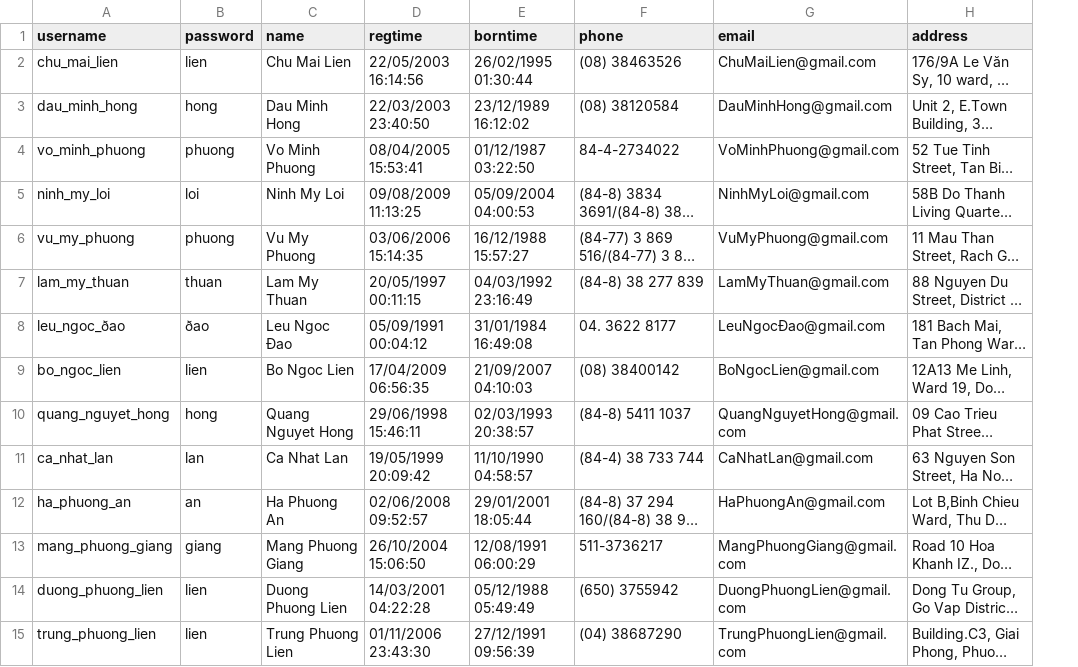
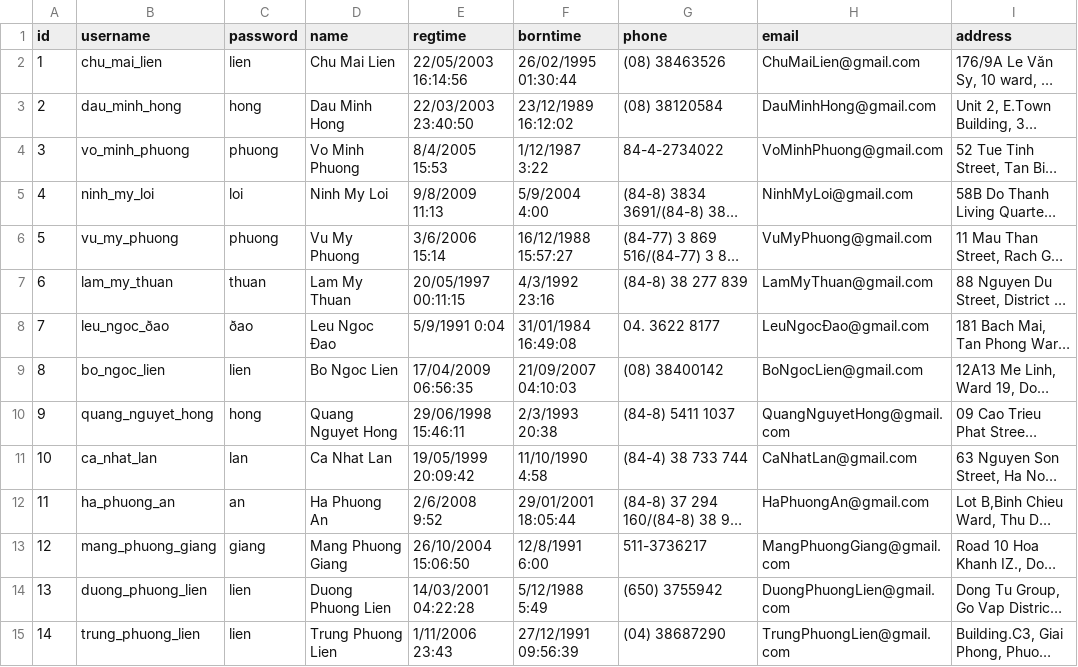
Before and after one commit to nguyenthanhhungdev/mini-library-manager, a CSV file: quanlythuvien/data/List_NhanVien.csv, drawn as a sheet; only a part is shown; long unchanged cells end in …; addresses are those after the commit; the diff covers the shown part only; the diff names each change by its address in the sheet, - before the commit and + after, or states it on an @@ line.

```diff
--- a/quanlythuvien/data/List_NhanVien.csv
+++ b/quanlythuvien/data/List_NhanVien.csv
+column A (id), rows 2-15: 1 | 2 | 3 | 4 | 5 | 6 | 7 | 8 | 9 | 10 | 11 | 12 | 13 | 14
-E4 (regtime): 08/04/2005 15:53:41
+E4 (regtime): 8/4/2005 15:53
-F4 (borntime): 01/12/1987 03:22:50
+F4 (borntime): 1/12/1987 3:22
-E5 (regtime): 09/08/2009 11:13:25
+E5 (regtime): 9/8/2009 11:13
-F5 (borntime): 05/09/2004 04:00:53
+F5 (borntime): 5/9/2004 4:00
-E6 (regtime): 03/06/2006 15:14:35
+E6 (regtime): 3/6/2006 15:14
-F7 (borntime): 04/03/1992 23:16:49
+F7 (borntime): 4/3/1992 23:16
-E8 (regtime): 05/09/1991 00:04:12
+E8 (regtime): 5/9/1991 0:04
-F10 (borntime): 02/03/1993 20:38:57
+F10 (borntime): 2/3/1993 20:38
-F11 (borntime): 11/10/1990 04:58:57
+F11 (borntime): 11/10/1990 4:58
-E12 (regtime): 02/06/2008 09:52:57
+E12 (regtime): 2/6/2008 9:52
-F13 (borntime): 12/08/1991 06:00:29
+F13 (borntime): 12/8/1991 6:00
-F14 (borntime): 05/12/1988 05:49:49
+F14 (borntime): 5/12/1988 5:49
-E15 (regtime): 01/11/2006 23:43:30
+E15 (regtime): 1/11/2006 23:43
```
Also changed, not shown: 19 edited cells elsewhere in this file, quanlythuvien/data/List_DocGia.csv.
